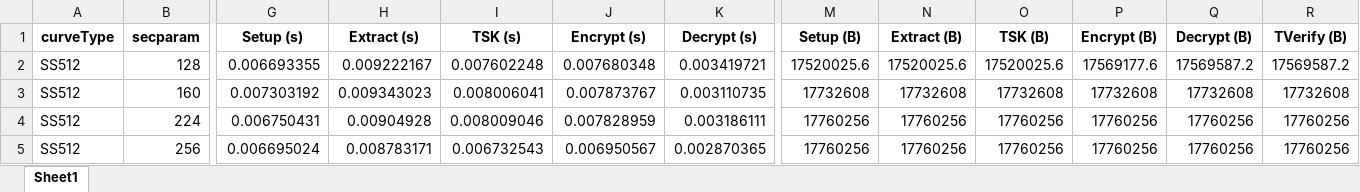
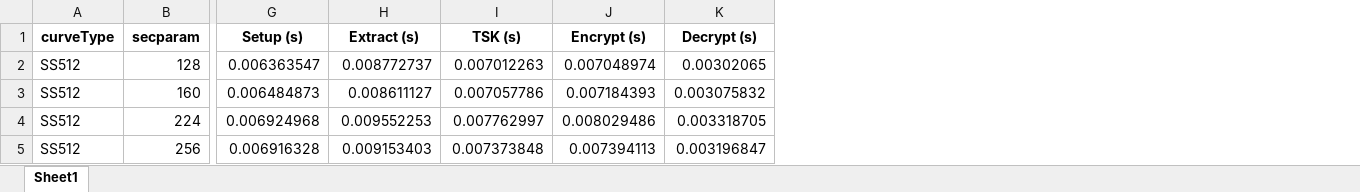
Before and after one commit to BatchClayderman/Cryptography-Schemes, an Excel workbook: SchemeIBMETR/SchemeARES.xlsx, sheet Sheet1, drawn as a sheet; only a part is shown, gaps mark what is left out; values as stored, in another font and other column widths than the file's, no borders; the diff covers the shown part only; the diff names each change by its address in the sheet, - before the commit and + after, or states it on an @@ line.

```diff
--- a/SchemeIBMETR/SchemeARES.xlsx (sheet Sheet1)
+++ b/SchemeIBMETR/SchemeARES.xlsx (sheet Sheet1)
-column M (Setup (B)), rows 2-5: 17520025.6 | 17732608 | 17760256 | 17760256
-column N (Extract (B)), rows 2-5: 17520025.6 | 17732608 | 17760256 | 17760256
-column O (TSK (B)), rows 2-5: 17520025.6 | 17732608 | 17760256 | 17760256
-column P (Encrypt (B)), rows 2-5: 17569177.6 | 17732608 | 17760256 | 17760256
-column Q (Decrypt (B)), rows 2-5: 17569587.2 | 17732608 | 17760256 | 17760256
-column R (TVerify (B)), rows 2-5: 17569587.2 | 17732608 | 17760256 | 17760256
-G2 (Setup (s)): 0.006693355
+G2 (Setup (s)): 0.006363547
-H2 (Extract (s)): 0.009222167
+H2 (Extract (s)): 0.008772737
-I2 (TSK (s)): 0.007602248
+I2 (TSK (s)): 0.007012263
-J2 (Encrypt (s)): 0.007680348
+J2 (Encrypt (s)): 0.007048974
-K2 (Decrypt (s)): 0.003419721
+K2 (Decrypt (s)): 0.00302065
-G3 (Setup (s)): 0.007303192
+G3 (Setup (s)): 0.006484873
-H3 (Extract (s)): 0.009343023
+H3 (Extract (s)): 0.008611127
-I3 (TSK (s)): 0.008006041
+I3 (TSK (s)): 0.007057786
-J3 (Encrypt (s)): 0.007873767
+J3 (Encrypt (s)): 0.007184393
-K3 (Decrypt (s)): 0.003110735
+K3 (Decrypt (s)): 0.003075832
-G4 (Setup (s)): 0.006750431
+G4 (Setup (s)): 0.006924968
-H4 (Extract (s)): 0.00904928
+H4 (Extract (s)): 0.009552253
-I4 (TSK (s)): 0.008009046
+I4 (TSK (s)): 0.007762997
-J4 (Encrypt (s)): 0.007828959
+J4 (Encrypt (s)): 0.008029486
-K4 (Decrypt (s)): 0.003186111
+K4 (Decrypt (s)): 0.003318705
-G5 (Setup (s)): 0.006695024
+G5 (Setup (s)): 0.006916328
-H5 (Extract (s)): 0.008783171
+H5 (Extract (s)): 0.009153403
-I5 (TSK (s)): 0.006732543
+I5 (TSK (s)): 0.007373848
-J5 (Encrypt (s)): 0.006950567
+J5 (Encrypt (s)): 0.007394113
-K5 (Decrypt (s)): 0.002870365
+K5 (Decrypt (s)): 0.003196847
```
Also changed, not shown: 16 edited cells elsewhere in this sheet, SchemeHIBME/SchemeAnonymousME.xlsx, SchemeIBMETR/SchemeAIBE.xlsx, 26 other files.
